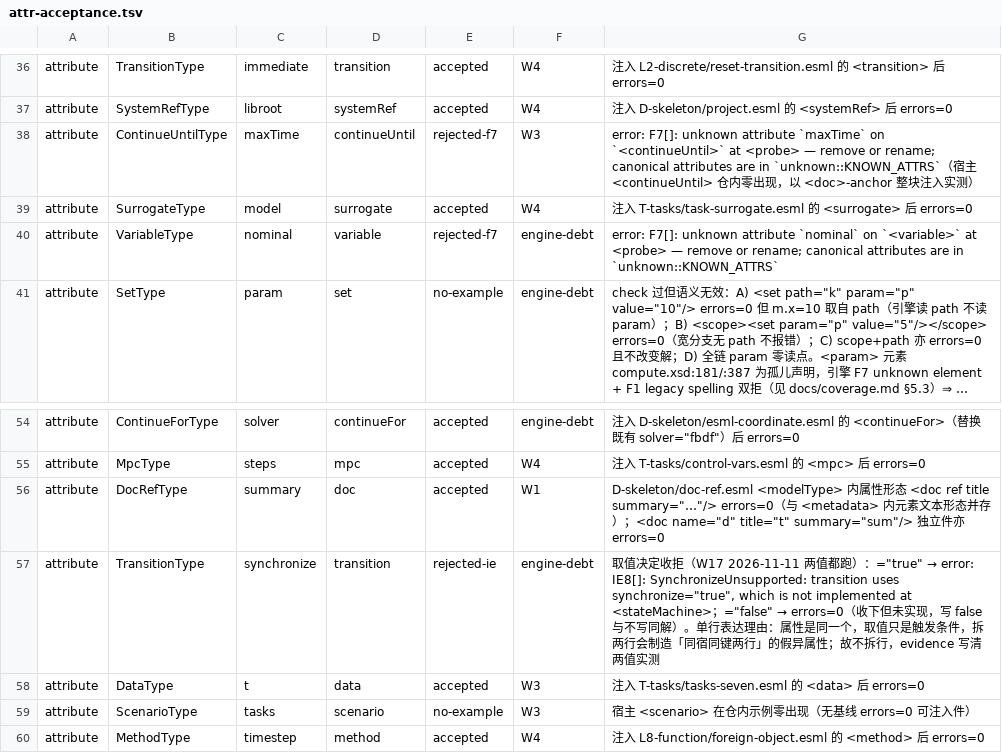
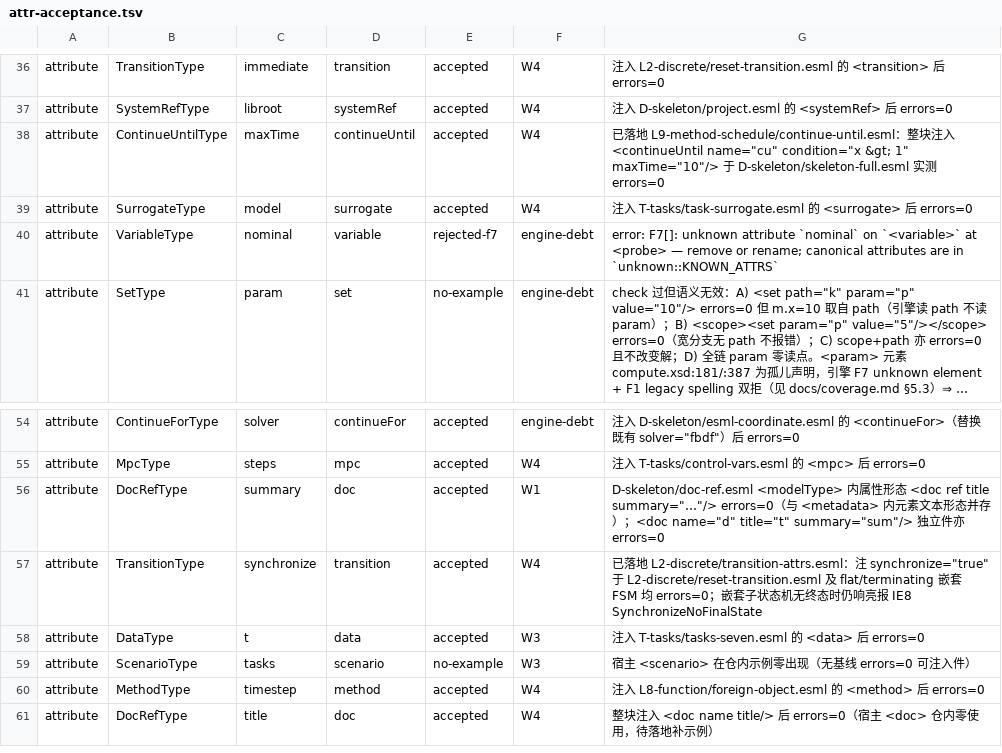
Before and after one commit to ai4energy/esml-language, a TSV file: tools/attr-acceptance.tsv, drawn as a sheet; only a part is shown, gaps mark what is left out; the shorter side is filled out with more unchanged rows; long unchanged cells end in ….

```diff
--- a/tools/attr-acceptance.tsv
+++ b/tools/attr-acceptance.tsv
@@ -37,3 +37,3 @@ attribute	TransitionType	immediate	transition	accepted	W4	注入 L2-discrete/res
 attribute	SystemRefType	libroot	systemRef	accepted	W4	注入 D-skeleton/project.esml 的 <systemRef> 后 errors=0
-attribute	ContinueUntilType	maxTime	continueUntil	rejected-f7	W3	error: F7[]: unknown attribute `maxTime` on `<continueUntil>` at <probe> — remove or rename; canonical attributes are in `unknown::KNOWN_ATTRS`（宿主 <continueUntil> 仓内零出现，以 <doc>-anchor 整块注入实测）
+attribute	ContinueUntilType	maxTime	continueUntil	accepted	W4	已落地 L9-method-schedule/continue-until.esml：整块注入 <continueUntil name="cu" condition="x &gt; 1" maxTime="10"/> 于 D-skeleton/skeleton-full.esml 实测 errors=0
 attribute	SurrogateType	model	surrogate	accepted	W4	注入 T-tasks/task-surrogate.esml 的 <surrogate> 后 errors=0
@@ -56,3 +56,3 @@ attribute	MpcType	steps	mpc	accepted	W4	注入 T-tasks/control-vars.esml 的 <mp
 attribute	DocRefType	summary	doc	accepted	W1	D-skeleton/doc-ref.esml <modelType> 内属性形态 <doc ref title summary="…"/> errors=0（与 <metadata> 内元素文本形态并存）；<doc name="d" title="t" summary="sum"/> 独立件亦 errors=0
-attribute	TransitionType	synchronize	transition	rejected-ie	engine-debt	取值决定收拒（W17 2026-11-11 两值都跑）：="true" → error: IE8[]: SynchronizeUnsupported: transition uses synchronize="true", which is not implemented at <stateMachine>；="false" → errors=0（收下但未实现，写 false 与不写同解）。单行表达理由：属性是同一个，取值只是触发条件，拆两行会制造「同宿同键两行」的假异属性；故不拆行，evidence 写清两值实测
+attribute	TransitionType	synchronize	transition	accepted	W4	已落地 L2-discrete/transition-attrs.esml：注 synchronize="true" 于 L2-discrete/reset-transition.esml 及 flat/terminating 嵌套 FSM 均 errors=0；嵌套子状态机无终态时仍响亮报 IE8 SynchronizeNoFinalState
 attribute	DataType	t	data	accepted	W3	注入 T-tasks/tasks-seven.esml 的 <data> 后 errors=0
```
Also changed, not shown: tools/attr-coverage.tsv, tools/engine-example-debt.tsv, 4 other files.
